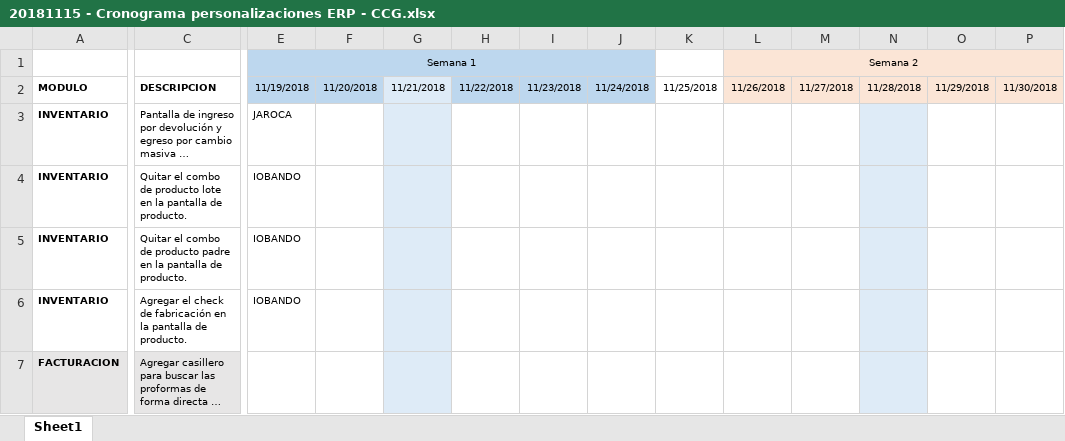
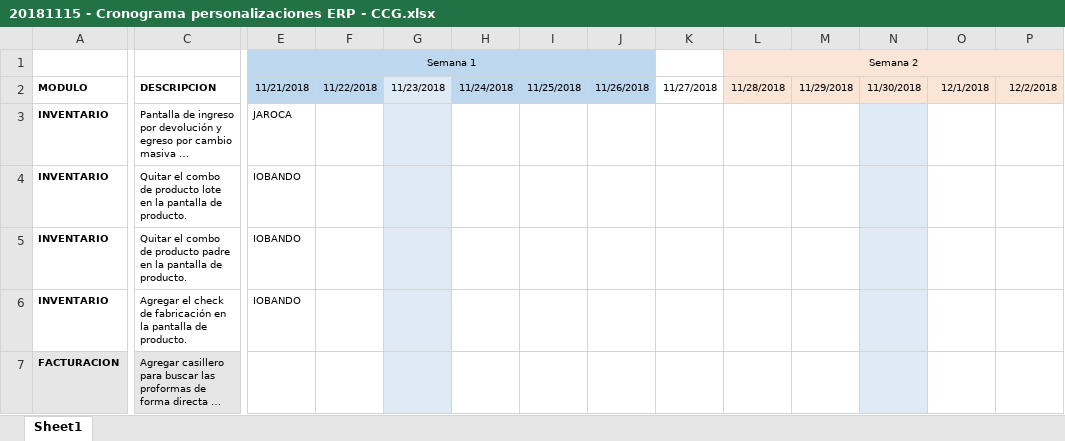
Before and after one commit to myrp-alexandre/ERPWEB, an Excel workbook: 20181115 - Cronograma personalizaciones ERP - CCG.xlsx, sheet Sheet1, drawn as a sheet; only a part is shown, gaps mark what is left out; long unchanged cells end in …; values as stored, in another font and other column widths than the file's, no borders; the diff covers the shown part only; the diff names each change by its address in the sheet, - before the commit and + after, or states it on an @@ line.

```diff
--- a/20181115 - Cronograma personalizaciones ERP - CCG.xlsx (sheet Sheet1)
+++ b/20181115 - Cronograma personalizaciones ERP - CCG.xlsx (sheet Sheet1)
-E2 (Semana 1): 11/19/2018
+E2 (Semana 1): 11/21/2018
-F2: 11/20/2018
+F2: 11/22/2018
-G2: 11/21/2018
+G2: 11/23/2018
-H2: 11/22/2018
+H2: 11/24/2018
-I2: 11/23/2018
+I2: 11/25/2018
-J2: 11/24/2018
+J2: 11/26/2018
-K2: 11/25/2018
+K2: 11/27/2018
-L2 (Semana 2): 11/26/2018
+L2 (Semana 2): 11/28/2018
-M2: 11/27/2018
+M2: 11/29/2018
-N2: 11/28/2018
+N2: 11/30/2018
-O2: 11/29/2018
+O2: 12/1/2018
-P2: 11/30/2018
+P2: 12/2/2018
```
Also changed, not shown: 7 edited cells elsewhere in this sheet, 30 other files.
